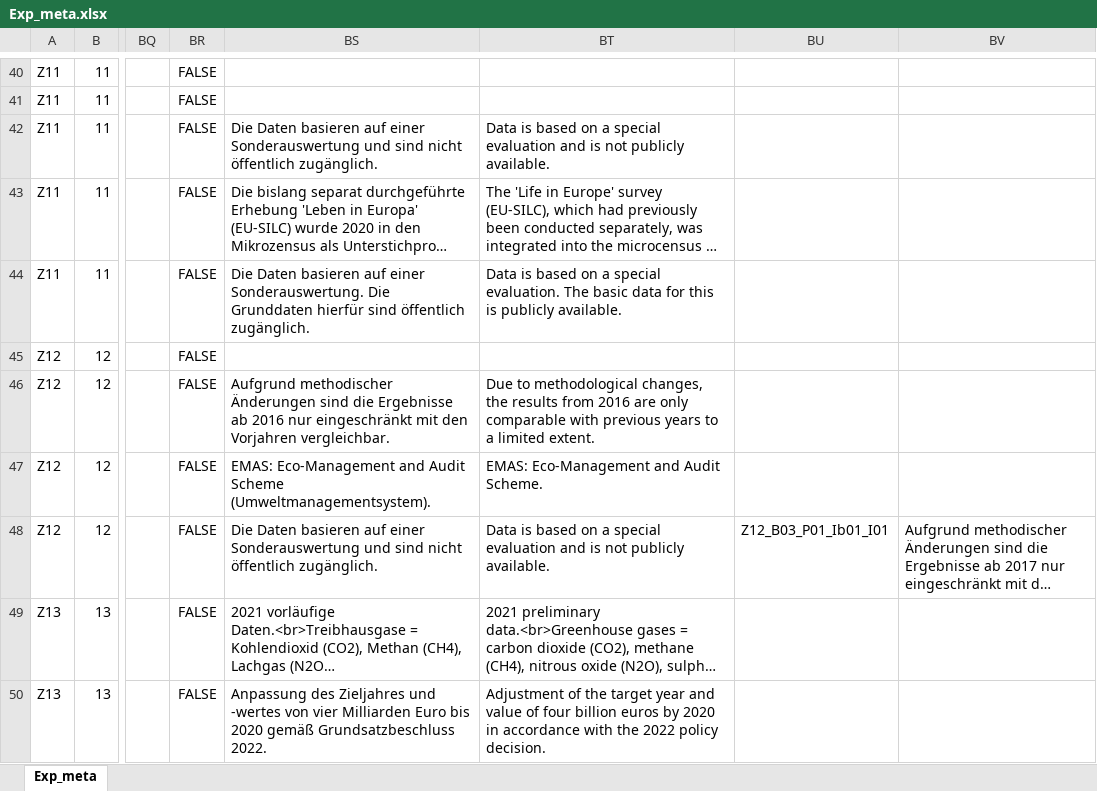
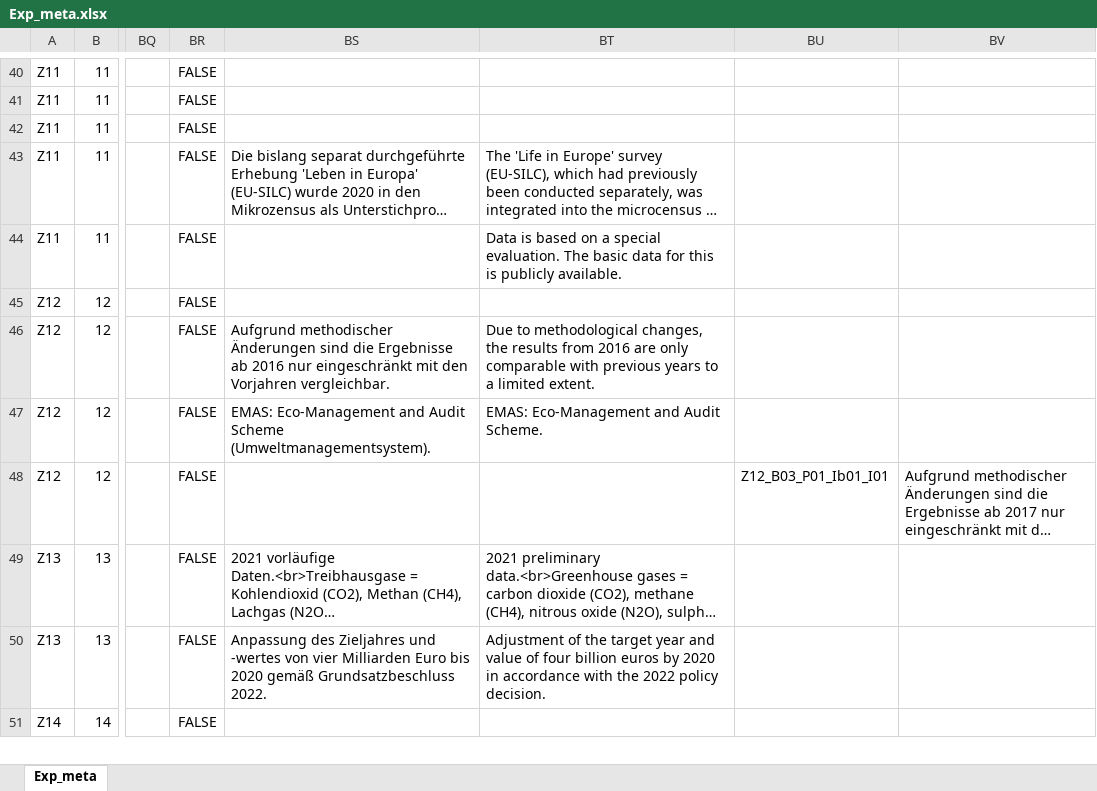
Before and after one commit to DnsUpgradeEnvironment/transfer, an Excel workbook: Exp_meta.xlsx, sheet Exp_meta, drawn as a sheet; only a part is shown, gaps mark what is left out; the shorter side is filled out with more unchanged rows; long unchanged cells end in …; values as stored, in another font and other column widths than the file's, no borders; the diff covers the shown part only; the diff names each change by its address in the sheet, - before the commit and + after, or states it on an @@ line.

```diff
--- a/Exp_meta.xlsx (sheet Exp_meta)
+++ b/Exp_meta.xlsx (sheet Exp_meta)
-BS42: Die Daten basieren auf einer Sonderauswertung und sind nicht öffentlich zugänglich.
+BS42: (empty)
-BT42: Data is based on a special evaluation and is not publicly available.
+BT42: (empty)
-BS44: Die Daten basieren auf einer Sonderauswertung. Die Grunddaten hierfür sind öffentlich zugänglich.
+BS44: (empty)
-BS48: Die Daten basieren auf einer Sonderauswertung und sind nicht öffentlich zugänglich.
+BS48: (empty)
-BT48: Data is based on a special evaluation and is not publicly available.
+BT48: (empty)
```
Also changed, not shown: 16 edited cells elsewhere in this sheet.
